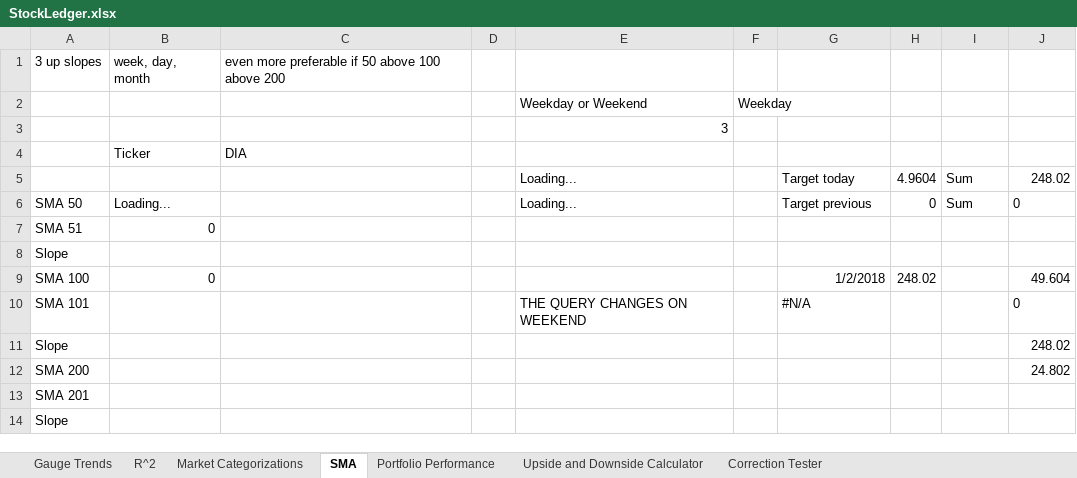
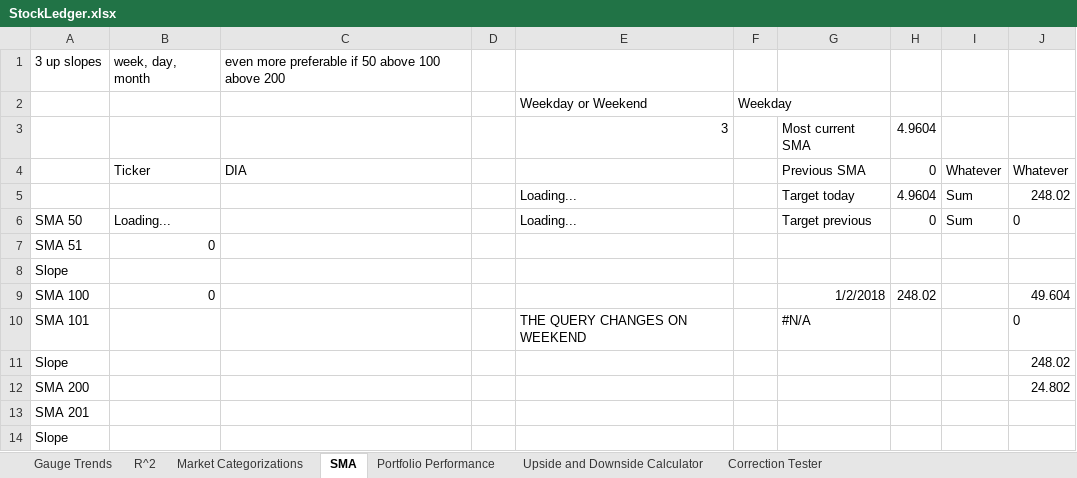
Before and after one commit to aevumtech/googleSheetsStockBarometer, an Excel workbook: StockLedger.xlsx, sheet SMA, drawn as a sheet; values as stored, in another font and other column widths than the file's, no borders; charts and pictures not drawn; removed rows and columns are numbered as before the commit, all else as after; the diff names each change by its address in the sheet, - before the commit and + after, or states it on an @@ line.

Commit message:
Add files via upload
Created H4 and H5. They determine if weekday or weekend, and grab the appropriate SMA. I will adjust the grabber later.

```diff
--- a/StockLedger.xlsx (sheet SMA)
+++ b/StockLedger.xlsx (sheet SMA)
-row 3:  |  |  |  | 3
-row 4:  | Ticker | DIA
+row 3:  |  |  |  | 3 |  | Most current SMA | 4.9604
+row 4:  | Ticker | DIA |  |  |  | Previous SMA | 0 | Whatever | Whatever
```
Also changed, not shown: sheet Gauge Trends.
